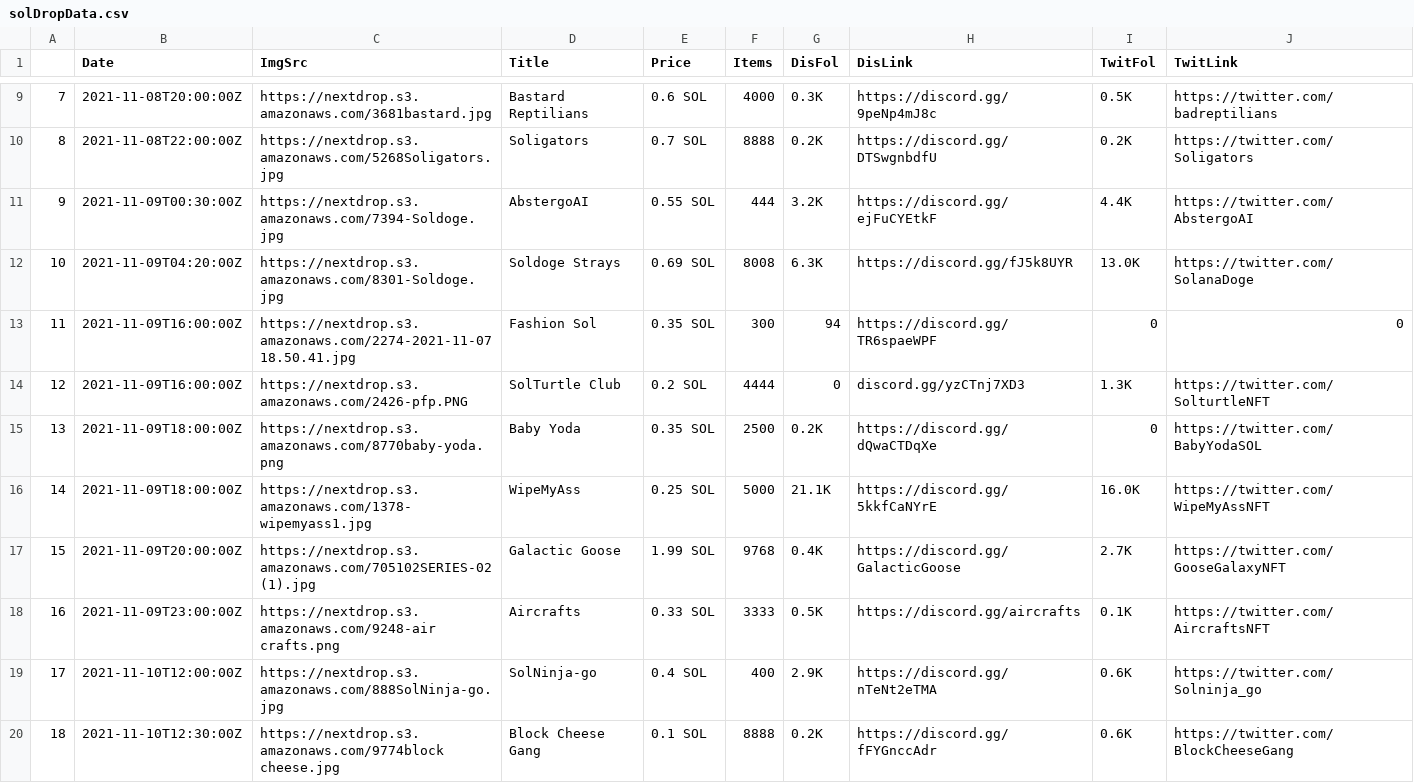
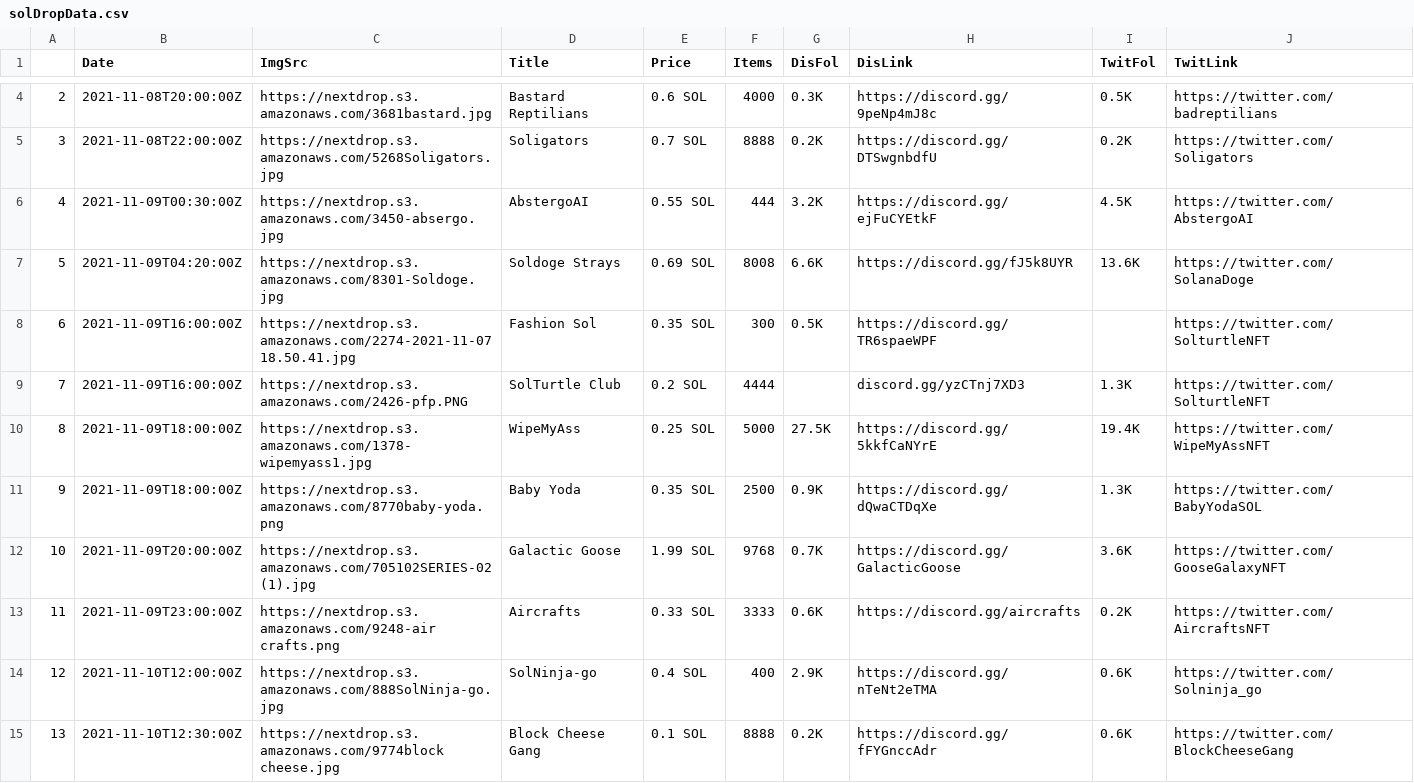
Before and after one commit to FIZIS-net/NFT_Telegram_Bot_Miki, a CSV file: data/solDropData.csv, drawn as a sheet; only a part is shown, gaps mark what is left out; removed rows and columns are numbered as before the commit, all else as after; the diff covers the shown part only; the diff names each change by its address in the sheet, - before the commit and + after, or states it on an @@ line.

```diff
--- a/data/solDropData.csv
+++ b/data/solDropData.csv
@@ column A renumbered from row 2 down @@
-C6 (ImgSrc): https://nextdrop.s3.amazonaws.com/7394-Soldoge.jpg
+C6 (ImgSrc): https://nextdrop.s3.amazonaws.com/3450-absergo.jpg
-I6 (TwitFol): 4.4K
+I6 (TwitFol): 4.5K
-G7 (DisFol): 6.3K
+G7 (DisFol): 6.6K
-I7 (TwitFol): 13.0K
+I7 (TwitFol): 13.6K
-G8 (DisFol): 94
+G8 (DisFol): 0.5K
-I8 (TwitFol): 0
+I8 (TwitFol): (empty)
-J8 (TwitLink): 0
+J8 (TwitLink): https://twitter.com/SolturtleNFT
-G9 (DisFol): 0
+G9 (DisFol): (empty)
-row 15: 13 | 2021-11-09T18:00:00Z | https://nextdrop.s3.amazonaws.com/8770baby-yoda.png | Baby Yoda | 0.35 SOL | 2500 | 0.2K | https://discord.gg/dQwaCTDqXe | 0 | https://twitter.com/BabyYodaSOL
-G10 (DisFol): 21.1K
+G10 (DisFol): 27.5K
-I10 (TwitFol): 16.0K
+I10 (TwitFol): 19.4K
+row 11: 9 | 2021-11-09T18:00:00Z | https://nextdrop.s3.amazonaws.com/8770baby-yoda.png | Baby Yoda | 0.35 SOL | 2500 | 0.9K | https://discord.gg/dQwaCTDqXe | 1.3K | https://twitter.com/BabyYodaSOL
-G12 (DisFol): 0.4K
+G12 (DisFol): 0.7K
-I12 (TwitFol): 2.7K
+I12 (TwitFol): 3.6K
-G13 (DisFol): 0.5K
+G13 (DisFol): 0.6K
-I13 (TwitFol): 0.1K
+I13 (TwitFol): 0.2K
```
Also changed, not shown: 6 added rows, 7 removed rows and 29 edited cells elsewhere in this file, data/ethDropData.csv, 4 other files.
